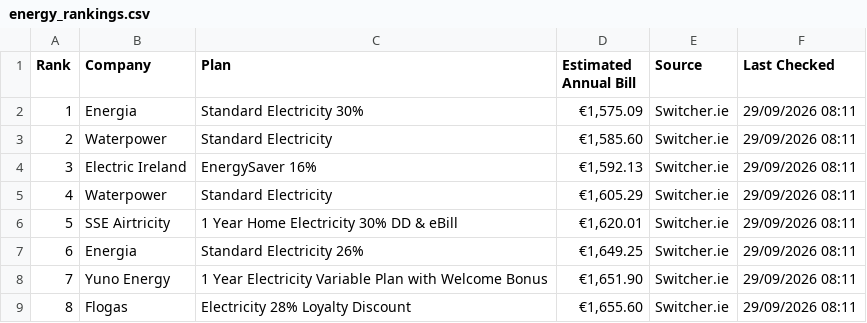
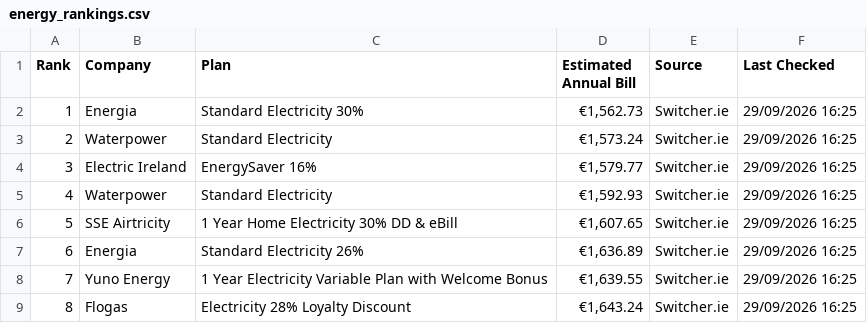
Before and after one commit to hillikc/energyscraper, a CSV file: energy_rankings.csv, drawn as a sheet.

```diff
--- a/energy_rankings.csv
+++ b/energy_rankings.csv
@@ -1,9 +1,9 @@
 Rank,Company,Plan,Estimated Annual Bill,Source,Last Checked
-1,Energia,Standard Electricity 30%,"€1,575.09",Switcher.ie,29/09/2026 08:11
-2,Waterpower,Standard Electricity,"€1,585.60",Switcher.ie,29/09/2026 08:11
-3,Electric Ireland,EnergySaver 16%,"€1,592.13",Switcher.ie,29/09/2026 08:11
-4,Waterpower,Standard Electricity,"€1,605.29",Switcher.ie,29/09/2026 08:11
-5,SSE Airtricity,1 Year Home Electricity 30% DD & eBill,"€1,620.01",Switcher.ie,29/09/2026 08:11
-6,Energia,Standard Electricity 26%,"€1,649.25",Switcher.ie,29/09/2026 08:11
-7,Yuno Energy,1 Year Electricity Variable Plan with Welcome Bonus,"€1,651.90",Switcher.ie,29/09/2026 08:11
-8,Flogas,Electricity 28% Loyalty Discount,"€1,655.60",Switcher.ie,29/09/2026 08:11
+1,Energia,Standard Electricity 30%,"€1,562.73",Switcher.ie,29/09/2026 16:25
+2,Waterpower,Standard Electricity,"€1,573.24",Switcher.ie,29/09/2026 16:25
+3,Electric Ireland,EnergySaver 16%,"€1,579.77",Switcher.ie,29/09/2026 16:25
+4,Waterpower,Standard Electricity,"€1,592.93",Switcher.ie,29/09/2026 16:25
+5,SSE Airtricity,1 Year Home Electricity 30% DD & eBill,"€1,607.65",Switcher.ie,29/09/2026 16:25
+6,Energia,Standard Electricity 26%,"€1,636.89",Switcher.ie,29/09/2026 16:25
+7,Yuno Energy,1 Year Electricity Variable Plan with Welcome Bonus,"€1,639.55",Switcher.ie,29/09/2026 16:25
+8,Flogas,Electricity 28% Loyalty Discount,"€1,643.24",Switcher.ie,29/09/2026 16:25
```
Also changed, not shown: smart_energy_rankings.csv, switcher_history.csv, 3 other files.
